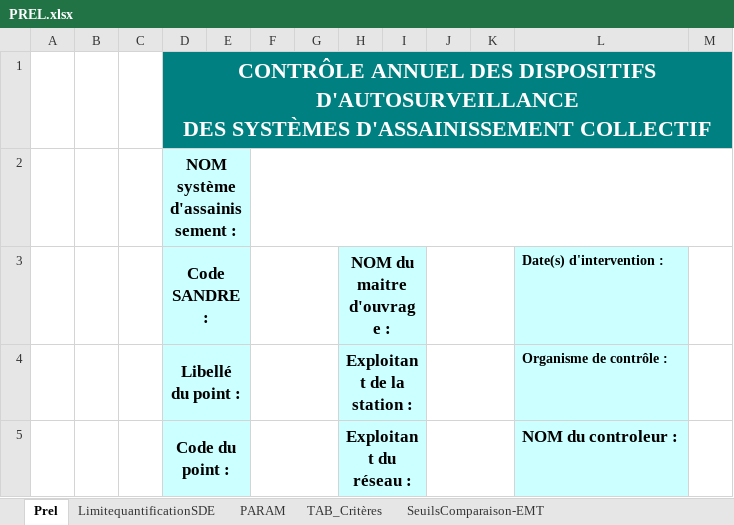
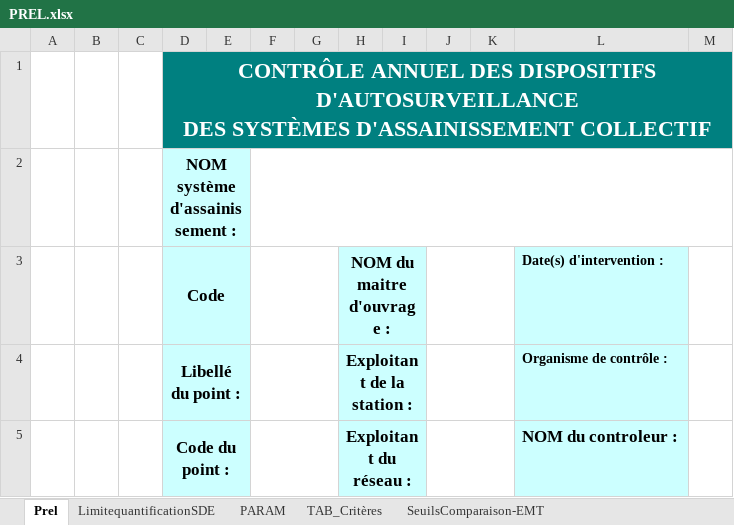
Before and after one commit to ndhuygelaere/autosurveillance_steu_excel, an Excel workbook: AutosurveillanceTemplates/PREL.xlsx, sheet Prel, drawn as a sheet; only a part is shown; values as stored, in another font and other column widths than the file's, no borders; conditional formats not drawn; the diff names each change by its address in the sheet, - before the commit and + after, or states it on an @@ line.

```diff
--- a/AutosurveillanceTemplates/PREL.xlsx (sheet Prel)
+++ b/AutosurveillanceTemplates/PREL.xlsx (sheet Prel)
-D3: Code SANDRE :
+D3: Code
```
Also changed, not shown: AutosurveillanceTemplates/Q_DEM.xlsx, AutosurveillanceTemplates/Q_GRAV.xlsx, 1 other file.
